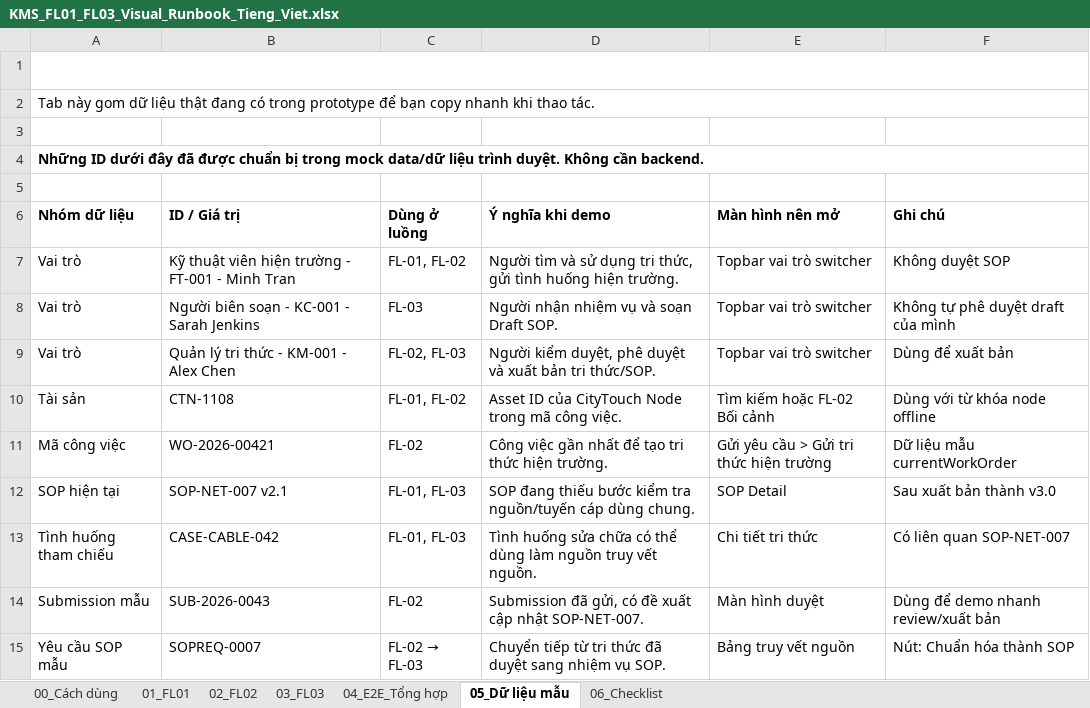
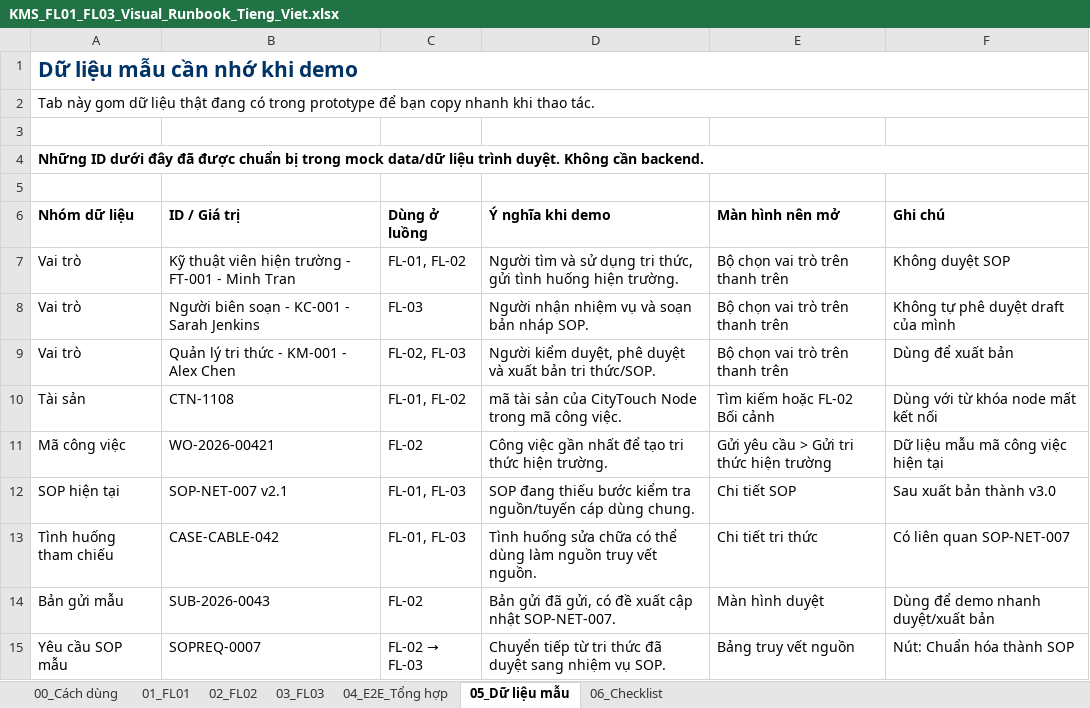
Before and after one commit to PhatNT284/KMS301-FE, an Excel workbook: outputs/fl01_fl03_visual_runbook/KMS_FL01_FL03_Visual_Runbook_Tieng_Viet.xlsx, sheet 05_Dữ liệu mẫu, drawn as a sheet; only a part is shown; values as stored, in another font and other column widths than the file's, no borders; table styles not drawn; the diff names each change by its address in the sheet, - before the commit and + after, or states it on an @@ line.

```diff
--- a/outputs/fl01_fl03_visual_runbook/KMS_FL01_FL03_Visual_Runbook_Tieng_Viet.xlsx (sheet 05_Dữ liệu mẫu)
+++ b/outputs/fl01_fl03_visual_runbook/KMS_FL01_FL03_Visual_Runbook_Tieng_Viet.xlsx (sheet 05_Dữ liệu mẫu)
-A1 text colour: #FFFFFF
+A1 text colour: #003366
-E7:E9 (Màn hình nên mở): Topbar vai trò switcher
+E7:E9 (Màn hình nên mở): Bộ chọn vai trò trên thanh trên
-D8 (Ý nghĩa khi demo): Người nhận nhiệm vụ và soạn Draft SOP.
+D8 (Ý nghĩa khi demo): Người nhận nhiệm vụ và soạn bản nháp SOP.
-D10 (Ý nghĩa khi demo): Asset ID của CityTouch…
+D10 (Ý nghĩa khi demo): mã tài sản của CityTouch…
-F10 (Ghi chú): Dùng với từ khóa node offline
+F10 (Ghi chú): Dùng với từ khóa node mất kết nối
-F11 (Ghi chú): Dữ liệu mẫu currentWorkOrder
+F11 (Ghi chú): Dữ liệu mẫu mã công việc hiện tại
-E12 (Màn hình nên mở): SOP Detail
+E12 (Màn hình nên mở): Chi tiết SOP
-A14 (Nhóm dữ liệu): Submission mẫu
+A14 (Nhóm dữ liệu): Bản gửi mẫu
-D14 (Ý nghĩa khi demo): Submission đã gửi,…
+D14 (Ý nghĩa khi demo): Bản gửi đã gửi,…
-F14 (Ghi chú): Dùng để demo nhanh review/xuất bản
+F14 (Ghi chú): Dùng để demo nhanh duyệt/xuất bản
```
Also changed, not shown: sheet 01_FL01, sheet 03_FL03, sheet 02_FL02, sheet 04_E2E_Tổng hợp, sheet 06_Checklist, sheet 00_Cách dùng, 24 other files.
